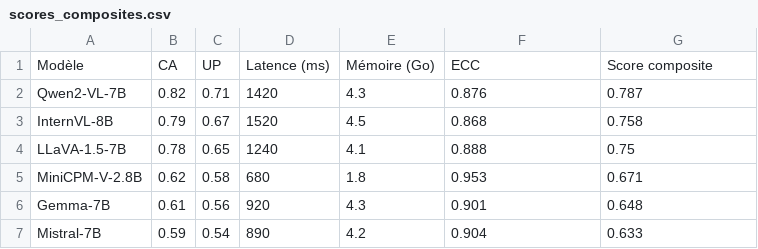
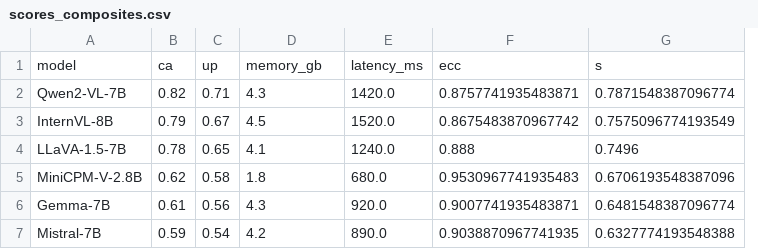
Before and after one commit to mouazmikail/bench_low, a CSV file: results/scores_composites.csv, drawn as a sheet; removed rows and columns are numbered as before the commit, all else as after; the diff names each change by its address in the sheet, - before the commit and + after, or states it on an @@ line.

```diff
--- a/results/scores_composites.csv
+++ b/results/scores_composites.csv
-column D, rows 2-7: 1420 | 1520 | 1240 | 680 | 920 | 890
+column E, rows 2-7: 1420.0 | 1520.0 | 1240.0 | 680.0 | 920.0 | 890.0
-row 1: Modèle | CA | UP | Latence (ms) | Mémoire (Go) | ECC | Score composite
+row 1: model | ca | up | memory_gb | latency_ms | ecc | s
-F2: 0.876
+F2: 0.8757741935483871
-G2: 0.787
+G2: 0.7871548387096774
-F3: 0.868
+F3: 0.8675483870967742
-G3: 0.758
+G3: 0.7575096774193549
-G4: 0.75
+G4: 0.7496
-F5: 0.953
+F5: 0.9530967741935483
-G5: 0.671
+G5: 0.6706193548387096
-F6: 0.901
+F6: 0.9007741935483871
-G6: 0.648
+G6: 0.6481548387096774
-F7: 0.904
+F7: 0.9038870967741935
-G7: 0.633
+G7: 0.6327774193548388
```
Also changed, not shown: 7 other files.
